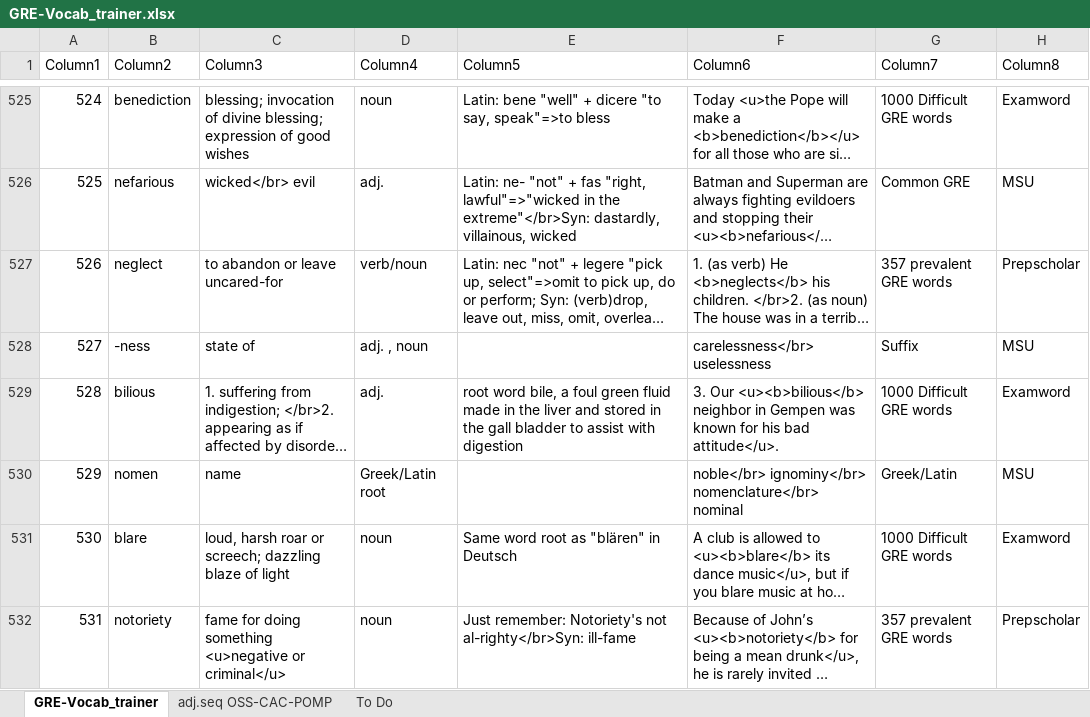
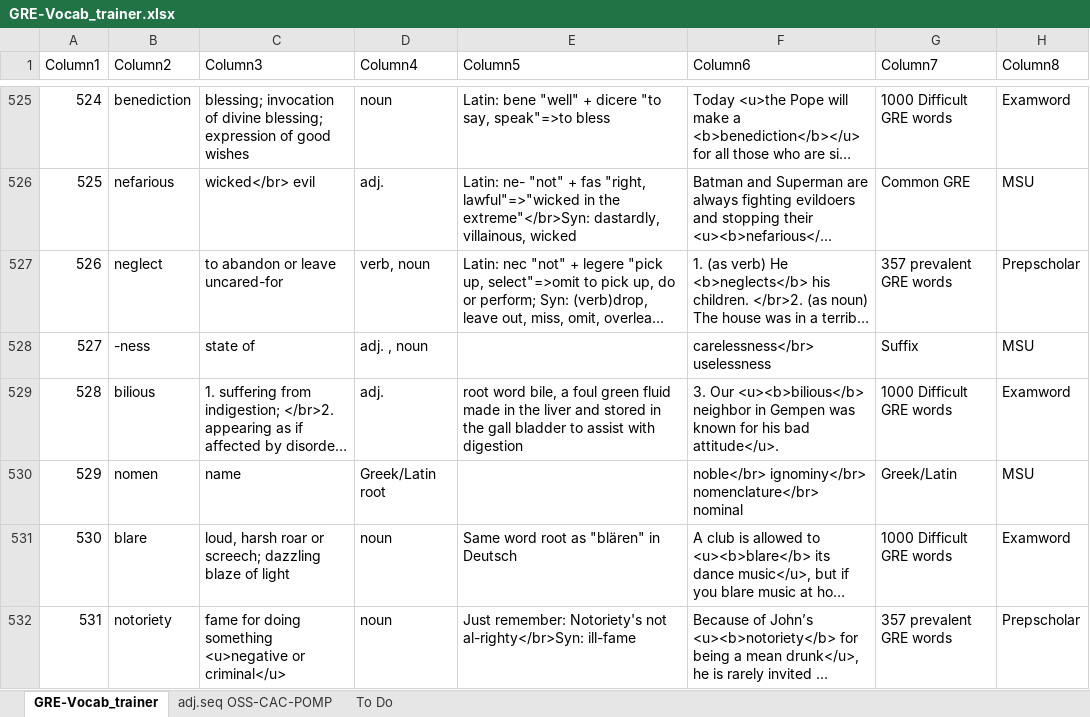
Before and after one commit to AlexBocken/GRE, an Excel workbook: GRE-Vocab_trainer.xlsx, sheet GRE-Vocab_trainer, drawn as a sheet; only a part is shown, gaps mark what is left out; long unchanged cells end in …; values as stored, in another font and other column widths than the file's, no borders; conditional formats and table styles not drawn; the diff covers the shown part only; the diff names each change by its address in the sheet, - before the commit and + after, or states it on an @@ line.

```diff
--- a/GRE-Vocab_trainer.xlsx (sheet GRE-Vocab_trainer)
+++ b/GRE-Vocab_trainer.xlsx (sheet GRE-Vocab_trainer)
-D527 (Column4): verb/noun
+D527 (Column4): verb, noun
```
Also changed, not shown: 34 added rows and 15 edited cells elsewhere in this sheet, 3 other files.
